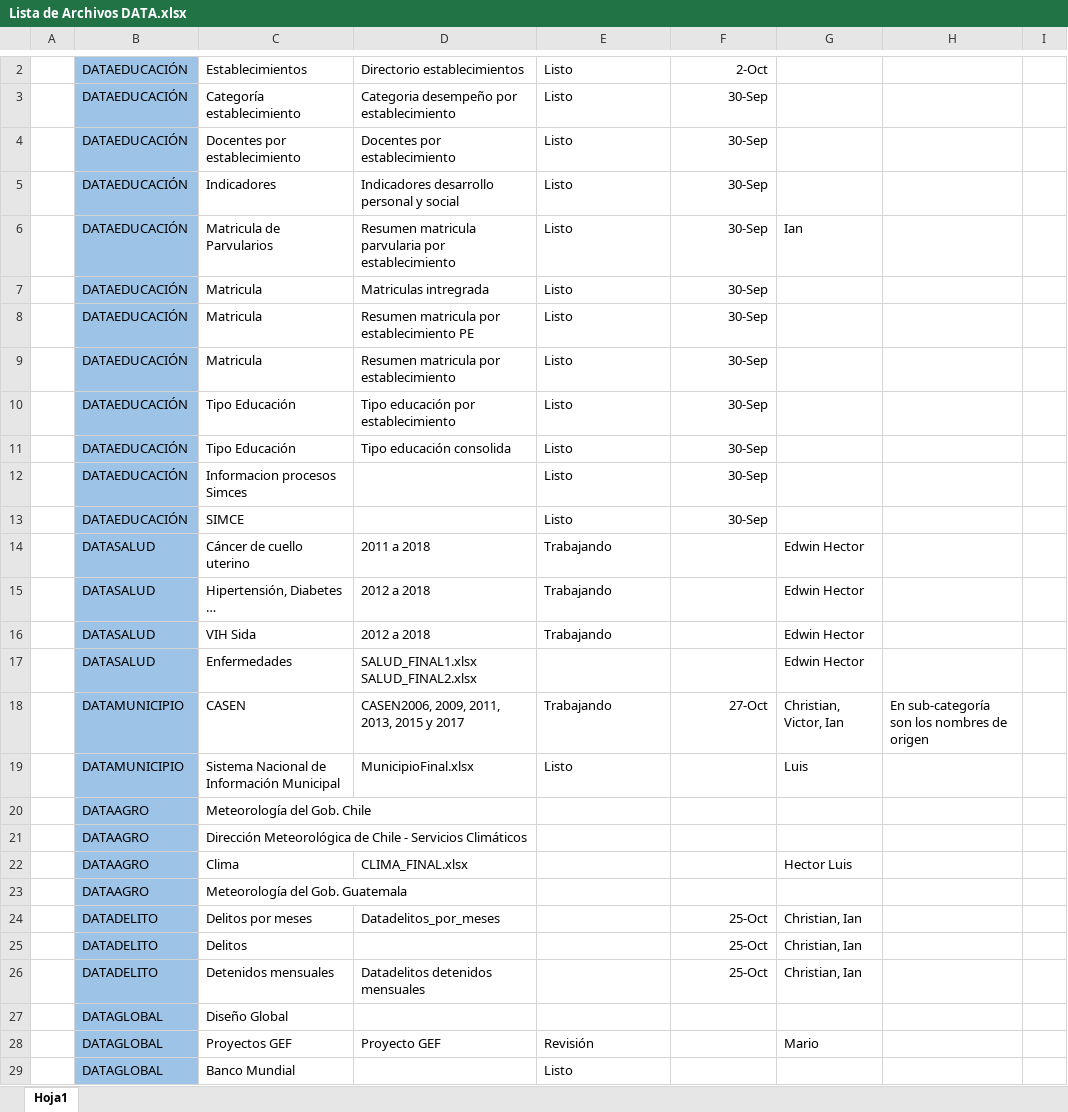
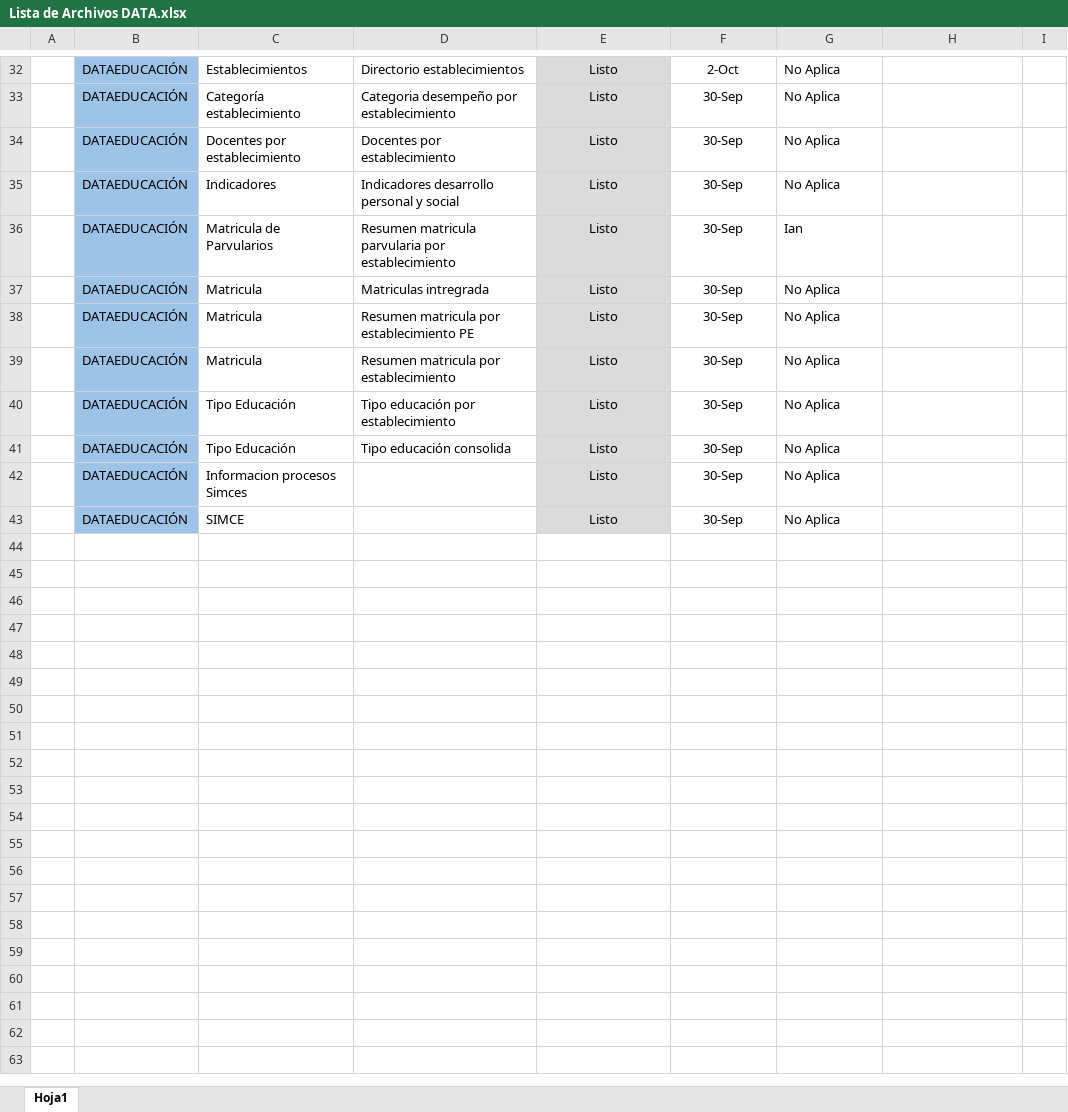
Before and after one commit to Sud-Austral/DI-Monitoreo, an Excel workbook: Lista de Archivos DATA.xlsx, sheet Hoja1, drawn as a sheet; only a part is shown, gaps mark what is left out; values as stored, in another font and other column widths than the file's, no borders; charts and pictures and conditional formats and table styles not drawn; removed rows and columns are numbered as before the commit, all else as after; the diff covers the shown part only; the diff names each change by its address in the sheet, - before the commit and + after, or states it on an @@ line.

Commit message:
Update Lista de Archivos DATA.xlsx

```diff
--- a/Lista de Archivos DATA.xlsx (sheet Hoja1)
+++ b/Lista de Archivos DATA.xlsx (sheet Hoja1)
@@ E32:E43 fill: none → #DBDBDB, alignment: left → center @@
-F32:F43 alignment: right
+F32:F43 alignment: center
-G32:G35: (empty)
+G32:G35: No Aplica
-G37:G43: (empty)
+G37:G43: No Aplica
-row 14:  | DATASALUD | Cáncer de cuello uterino | 2011 a 2018 | Trabajando |  | Edwin Hector
-row 15:  | DATASALUD | Hipertensión, Diabetes … | 2012 a 2018 | Trabajando |  | Edwin Hector
-row 16:  | DATASALUD | VIH Sida | 2012 a 2018 | Trabajando |  | Edwin Hector
-row 17:  | DATASALUD | Enfermedades | SALUD_FINAL1.xlsx SALUD_FINAL2.xlsx |  |  | Edwin Hector
-row 18:  | DATAMUNICIPIO | CASEN | CASEN2006, 2009, 2011, 2013, 2015 y 2017 | Trabajando | 27-Oct | Christian, Victor, Ian | En sub-categoría son los nombres de origen
-row 19:  | DATAMUNICIPIO | Sistema Nacional de Información Municipal | MunicipioFinal.xlsx | Listo |  | Luis
-row 20:  | DATAAGRO | Meteorología del Gob. Chile
-row 21:  | DATAAGRO | Dirección Meteorológica de Chile - Servicios Climáticos
-row 22:  | DATAAGRO | Clima | CLIMA_FINAL.xlsx |  |  | Hector Luis
-row 23:  | DATAAGRO | Meteorología del Gob. Guatemala
-row 24:  | DATADELITO | Delitos por meses | Datadelitos_por_meses |  | 25-Oct | Christian, Ian
-row 25:  | DATADELITO | Delitos |  |  | 25-Oct | Christian, Ian
-row 26:  | DATADELITO | Detenidos mensuales | Datadelitos detenidos mensuales |  | 25-Oct | Christian, Ian
-row 27:  | DATAGLOBAL | Diseño Global
-row 28:  | DATAGLOBAL | Proyectos GEF | Proyecto GEF | Revisión |  | Mario
-row 29:  | DATAGLOBAL | Banco Mundial |  | Listo
```
Also changed, not shown: 30 added rows and 8 removed rows elsewhere in this sheet, charts or pictures.
